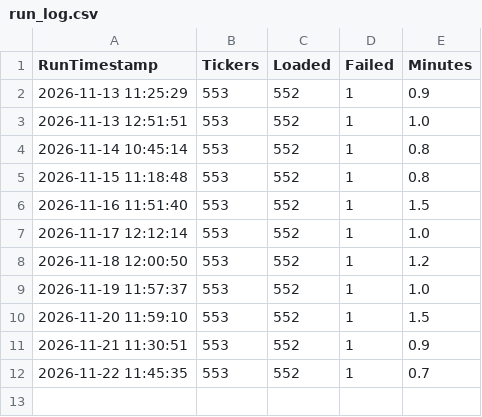
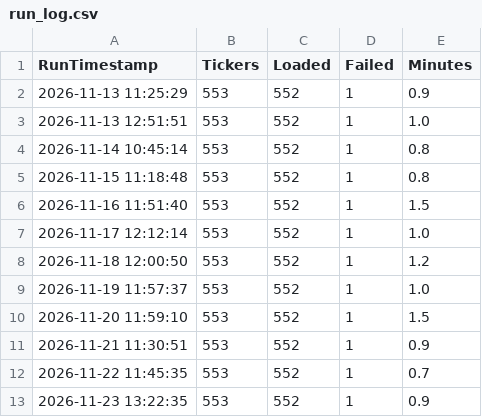
Before and after one commit to joshbreytenbach90-web/market-screener, a CSV file: output/run_log.csv, drawn as a sheet; the diff names each change by its address in the sheet, - before the commit and + after, or states it on an @@ line.

```diff
--- a/output/run_log.csv
+++ b/output/run_log.csv
+row 13: 2026-11-23 13:22:35 | 553 | 552 | 1 | 0.9
```
Also changed, not shown: output/market_screen.csv, output/market_universe.csv.
